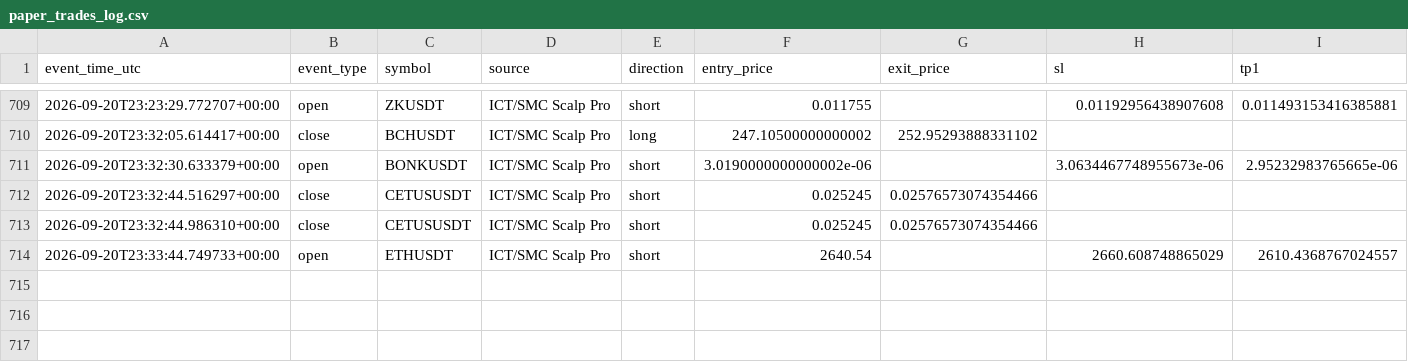
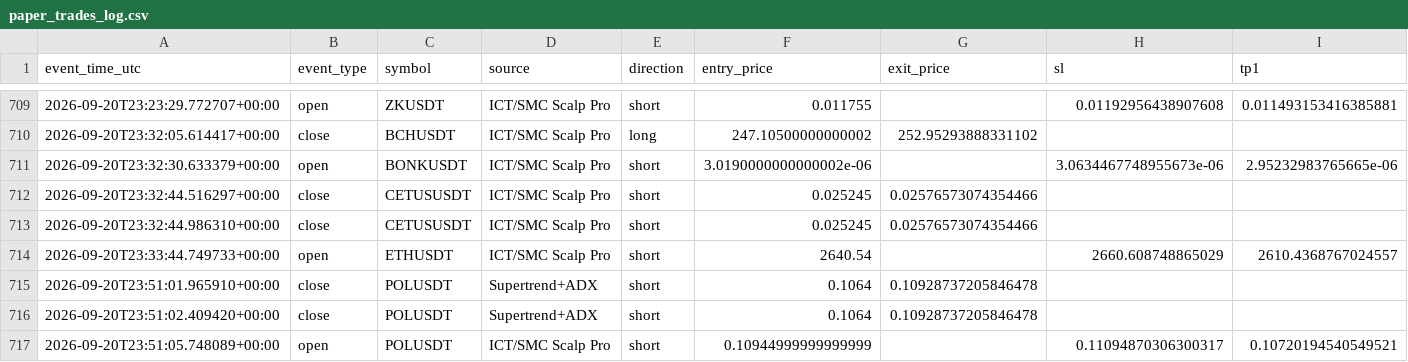
Before and after one commit to amirtorofi-sketch/tabdeal-usdt-live-trading-ready, a CSV file: bot1_live/paper_trades_log.csv, drawn as a sheet; only a part is shown, gaps mark what is left out; rows hold the shown columns only; the diff names each change by its address in the sheet, - before the commit and + after, or states it on an @@ line.

Commit message:
update bot1 state/paper log [skip ci]

```diff
--- a/bot1_live/paper_trades_log.csv
+++ b/bot1_live/paper_trades_log.csv
+row 715: 2026-09-20T23:51:01.965910+00:00 | close | POLUSDT | Supertrend+ADX | short | 0.1064 | 0.10928737205846478
+row 716: 2026-09-20T23:51:02.409420+00:00 | close | POLUSDT | Supertrend+ADX | short | 0.1064 | 0.10928737205846478
+row 717: 2026-09-20T23:51:05.748089+00:00 | open | POLUSDT | ICT/SMC Scalp Pro | short | 0.10944999999999999 |  | 0.11094870306300317 | 0.10720194540549521
```
Also changed, not shown: 1 other file.
